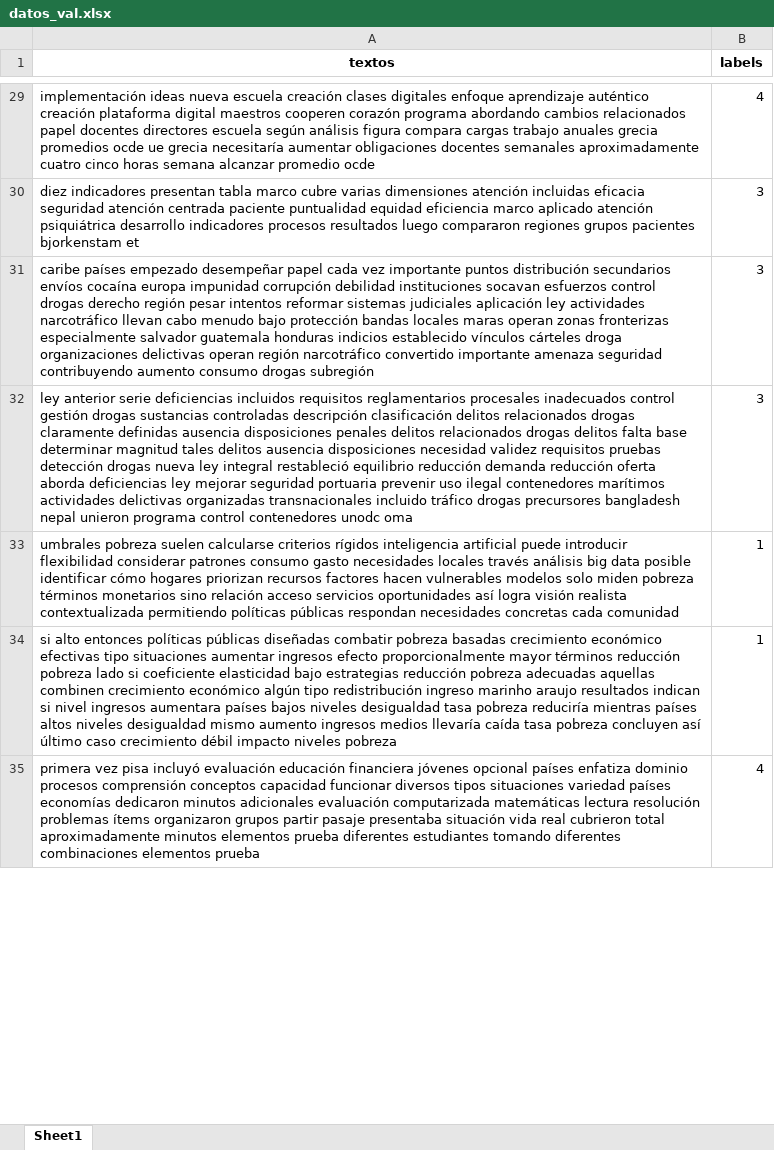
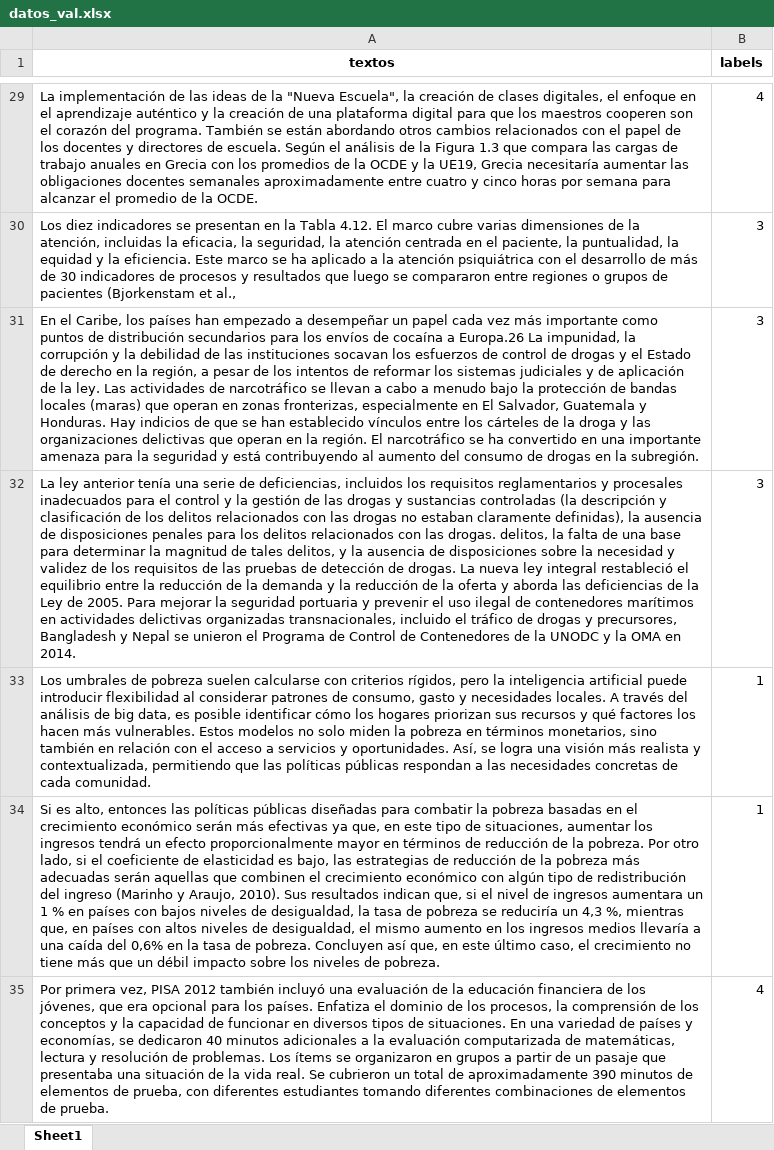
Before and after one commit to BILabsAndProjects/Proyecto1, an Excel workbook: df_retrain/datos_val.xlsx, sheet Sheet1, drawn as a sheet; only a part is shown, gaps mark what is left out; values as stored, in another font and other column widths than the file's, no borders; the diff covers the shown part only; the diff names each change by its address in the sheet, - before the commit and + after, or states it on an @@ line.

```diff
--- a/df_retrain/datos_val.xlsx (sheet Sheet1)
+++ b/df_retrain/datos_val.xlsx (sheet Sheet1)
-A29 (textos): implementación ideas nueva escuela creación clases digitales enfoque aprendizaje auténtico creación plataforma digital maestros cooperen corazón programa abordando cambios relacionados papel docentes directores escuela según análisis figura compara cargas trabajo anuales grecia promedios ocde ue grecia necesitaría aumentar obligaciones docentes semanales aproximadamente cuatro cinco horas semana alcanzar promedio ocde
+A29 (textos): La implementación de las ideas de la "Nueva Escuela", la creación de clases digitales, el enfoque en el aprendizaje auténtico y la creación de una plataforma digital para que los maestros cooperen son el corazón del programa. También se están abordando otros cambios relacionados con el papel de los docentes y directores de escuela. Según el análisis de la Figura 1.3 que compara las cargas de trabajo anuales en Grecia con los promedios de la OCDE y la UE19, Grecia necesitaría aumentar las obligaciones docentes semanales aproximadamente entre cuatro y cinco horas por semana para alcanzar el promedio de la OCDE.
-A30 (textos): diez indicadores presentan tabla marco cubre varias dimensiones atención incluidas eficacia seguridad atención centrada paciente puntualidad equidad eficiencia marco aplicado atención psiquiátrica desarrollo indicadores procesos resultados luego compararon regiones grupos pacientes bjorkenstam et
+A30 (textos): Los diez indicadores se presentan en la Tabla 4.12. El marco cubre varias dimensiones de la atención, incluidas la eficacia, la seguridad, la atención centrada en el paciente, la puntualidad, la equidad y la eficiencia. Este marco se ha aplicado a la atención psiquiátrica con el desarrollo de más de 30 indicadores de procesos y resultados que luego se compararon entre regiones o grupos de pacientes (Bjorkenstam et al.,
-A31 (textos): caribe países empezado desempeñar papel cada vez importante puntos distribución secundarios envíos cocaína europa impunidad corrupción debilidad instituciones socavan esfuerzos control drogas derecho región pesar intentos reformar sistemas judiciales aplicación ley actividades narcotráfico llevan cabo menudo bajo protección bandas locales maras operan zonas fronterizas especialmente salvador guatemala honduras indicios establecido vínculos cárteles droga organizaciones delictivas operan región narcotráfico convertido importante amenaza seguridad contribuyendo aumento consumo drogas subregión
+A31 (textos): En el Caribe, los países han empezado a desempeñar un papel cada vez más importante como puntos de distribución secundarios para los envíos de cocaína a Europa.26 La impunidad, la corrupción y la debilidad de las instituciones socavan los esfuerzos de control de drogas y el Estado de derecho en la región, a pesar de los intentos de reformar los sistemas judiciales y de aplicación de la ley. Las actividades de narcotráfico se llevan a cabo a menudo bajo la protección de bandas locales (maras) que operan en zonas fronterizas, especialmente en El Salvador, Guatemala y Honduras. Hay indicios de que se han establecido vínculos entre los cárteles de la droga y las organizaciones delictivas que operan en la región. El narcotráfico se ha convertido en una importante amenaza para la seguridad y está contribuyendo al aumento del consumo de drogas en la subregión.
-A32 (textos): ley anterior serie deficiencias incluidos requisitos reglamentarios procesales inadecuados control gestión drogas sustancias controladas descripción clasificación delitos relacionados drogas claramente definidas ausencia disposiciones penales delitos relacionados drogas delitos falta base determinar magnitud tales delitos ausencia disposiciones necesidad validez requisitos pruebas detección drogas nueva ley integral restableció equilibrio reducción demanda reducción oferta aborda deficiencias ley mejorar seguridad portuaria prevenir uso ilegal contenedores marítimos actividades delictivas organizadas transnacionales incluido tráfico drogas precursores bangladesh nepal unieron programa control contenedores unodc oma
+A32 (textos): La ley anterior tenía una serie de deficiencias, incluidos los requisitos reglamentarios y procesales inadecuados para el control y la gestión de las drogas y sustancias controladas (la descripción y clasificación de los delitos relacionados con las drogas no estaban claramente definidas), la ausencia de disposiciones penales para los delitos relacionados con las drogas. delitos, la falta de una base para determinar la magnitud de tales delitos, y la ausencia de disposiciones sobre la necesidad y validez de los requisitos de las pruebas de detección de drogas. La nueva ley integral restableció el equilibrio entre la reducción de la demanda y la reducción de la oferta y aborda las deficiencias de la Ley de 2005. Para mejorar la seguridad portuaria y prevenir el uso ilegal de contenedores marítimos en actividades delictivas organizadas transnacionales, incluido el tráfico de drogas y precursores, Bangladesh y Nepal se unieron el Programa de Control de Contenedores de la UNODC y la OMA en 2014.
-A33 (textos): umbrales pobreza suelen calcularse criterios rígidos inteligencia artificial puede introducir flexibilidad considerar patrones consumo gasto necesidades locales través análisis big data posible identificar cómo hogares priorizan recursos factores hacen vulnerables modelos solo miden pobreza términos monetarios sino relación acceso servicios oportunidades así logra visión realista contextualizada permitiendo políticas públicas respondan necesidades concretas cada comunidad
+A33 (textos): Los umbrales de pobreza suelen calcularse con criterios rígidos, pero la inteligencia artificial puede introducir flexibilidad al considerar patrones de consumo, gasto y necesidades locales. A través del análisis de big data, es posible identificar cómo los hogares priorizan sus recursos y qué factores los hacen más vulnerables. Estos modelos no solo miden la pobreza en términos monetarios, sino también en relación con el acceso a servicios y oportunidades. Así, se logra una visión más realista y contextualizada, permitiendo que las políticas públicas respondan a las necesidades concretas de cada comunidad.
-A34 (textos): si alto entonces políticas públicas diseñadas combatir pobreza basadas crecimiento económico efectivas tipo situaciones aumentar ingresos efecto proporcionalmente mayor términos reducción pobreza lado si coeficiente elasticidad bajo estrategias reducción pobreza adecuadas aquellas combinen crecimiento económico algún tipo redistribución ingreso marinho araujo resultados indican si nivel ingresos aumentara países bajos niveles desigualdad tasa pobreza reduciría mientras países altos niveles desigualdad mismo aumento ingresos medios llevaría caída tasa pobreza concluyen así último caso crecimiento débil impacto niveles pobreza
+A34 (textos): Si es alto, entonces las políticas públicas diseñadas para combatir la pobreza basadas en el crecimiento económico serán más efectivas ya que, en este tipo de situaciones, aumentar los ingresos tendrá un efecto proporcionalmente mayor en términos de reducción de la pobreza. Por otro lado, si el coeficiente de elasticidad es bajo, las estrategias de reducción de la pobreza más adecuadas serán aquellas que combinen el crecimiento económico con algún tipo de redistribución del ingreso (Marinho y Araujo, 2010). Sus resultados indican que, si el nivel de ingresos aumentara un 1 % en países con bajos niveles de desigualdad, la tasa de pobreza se reduciría un 4,3 %, mientras que, en países con altos niveles de desigualdad, el mismo aumento en los ingresos medios llevaría a una caída del 0,6% en la tasa de pobreza. Concluyen así que, en este último caso, el crecimiento no tiene más que un débil impacto sobre los niveles de pobreza.
-A35 (textos): primera vez pisa incluyó evaluación educación financiera jóvenes opcional países enfatiza dominio procesos comprensión conceptos capacidad funcionar diversos tipos situaciones variedad países economías dedicaron minutos adicionales evaluación computarizada matemáticas lectura resolución problemas ítems organizaron grupos partir pasaje presentaba situación vida real cubrieron total aproximadamente minutos elementos prueba diferentes estudiantes tomando diferentes combinaciones elementos prueba
+A35 (textos): Por primera vez, PISA 2012 también incluyó una evaluación de la educación financiera de los jóvenes, que era opcional para los países. Enfatiza el dominio de los procesos, la comprensión de los conceptos y la capacidad de funcionar en diversos tipos de situaciones. En una variedad de países y economías, se dedicaron 40 minutos adicionales a la evaluación computarizada de matemáticas, lectura y resolución de problemas. Los ítems se organizaron en grupos a partir de un pasaje que presentaba una situación de la vida real. Se cubrieron un total de aproximadamente 390 minutos de elementos de prueba, con diferentes estudiantes tomando diferentes combinaciones de elementos de prueba.
```
Also changed, not shown: 497 edited cells elsewhere in this sheet, df_retrain/datos_retrain.xlsx, df_retrain/datos_test.xlsx, 5 other files.
